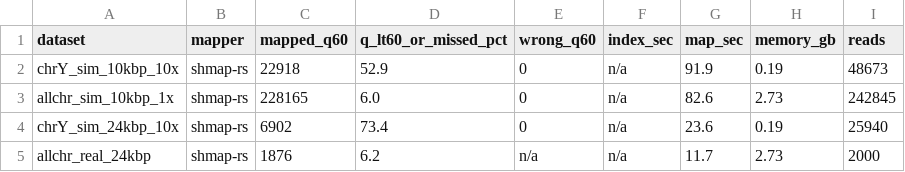
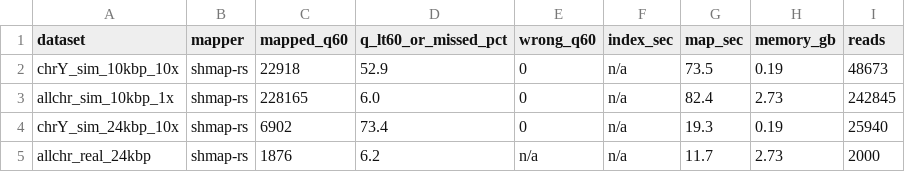
Before and after one commit to d0bromir/shmap-rs, a CSV file: profiling/table1_t1.csv, drawn as a sheet.

```diff
--- a/profiling/table1_t1.csv
+++ b/profiling/table1_t1.csv
@@ -1,5 +1,5 @@
 dataset,mapper,mapped_q60,q_lt60_or_missed_pct,wrong_q60,index_sec,map_sec,memory_gb,reads
-chrY_sim_10kbp_10x,shmap-rs,22918,52.9,0,n/a,91.9,0.19,48673
-allchr_sim_10kbp_1x,shmap-rs,228165,6.0,0,n/a,82.6,2.73,242845
-chrY_sim_24kbp_10x,shmap-rs,6902,73.4,0,n/a,23.6,0.19,25940
+chrY_sim_10kbp_10x,shmap-rs,22918,52.9,0,n/a,73.5,0.19,48673
+allchr_sim_10kbp_1x,shmap-rs,228165,6.0,0,n/a,82.4,2.73,242845
+chrY_sim_24kbp_10x,shmap-rs,6902,73.4,0,n/a,19.3,0.19,25940
 allchr_real_24kbp,shmap-rs,1876,6.2,n/a,n/a,11.7,2.73,2000
```
Also changed, not shown: profiling/table1_t16.csv, 10 other files.
